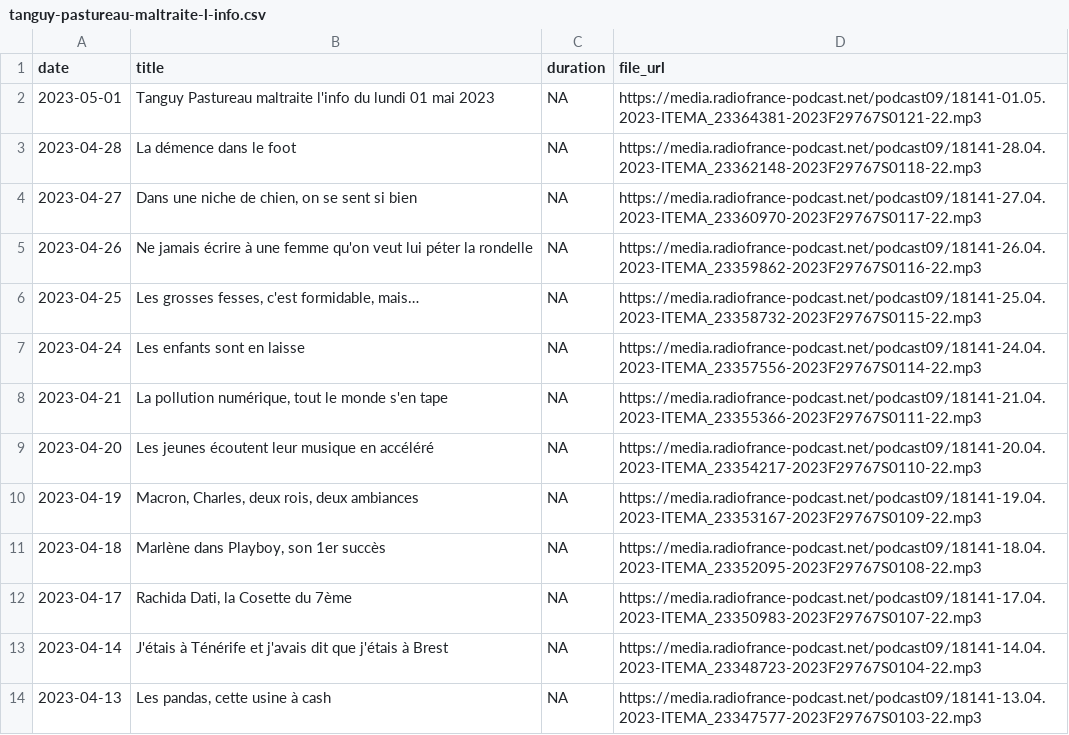
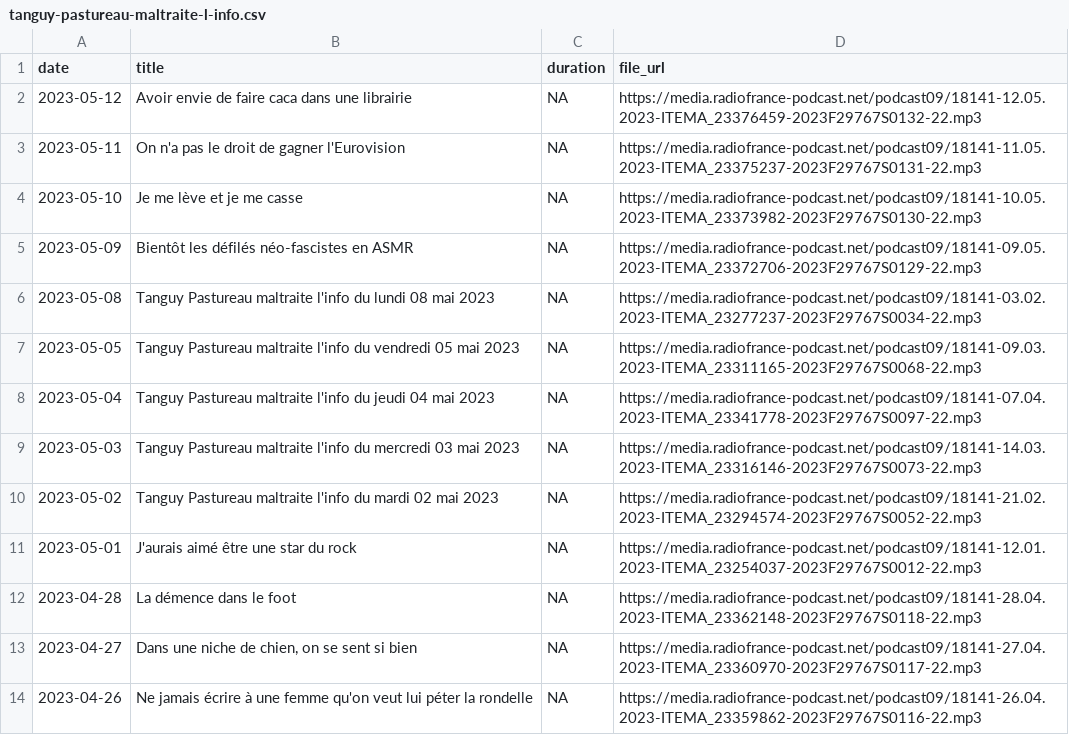
Before and after one commit to ahasverus/franceinter, a CSV file: inst/csv/tanguy-pastureau-maltraite-l-info.csv, drawn as a sheet; only a part is shown; the shorter side is filled out with more unchanged rows.

Commit message:
Deploying to gh-pages from @ ahasverus/radiofrance@1f92cced6ac707db38a92a844e0a032893b3d546 🚀

```diff
--- a/inst/csv/tanguy-pastureau-maltraite-l-info.csv
+++ b/inst/csv/tanguy-pastureau-maltraite-l-info.csv
@@ -1,3 +1,12 @@
 "date";"title";"duration";"file_url"
-"2023-05-01";"Tanguy Pastureau maltraite l'info du lundi 01 mai 2023";NA;"https://media.radiofrance-podcast.net/podcast09/18141-01.05.2023-ITEMA_23364381-2023F29767S0121-22.mp3"
+"2023-05-12";"Avoir envie de faire caca dans une librairie";NA;"https://media.radiofrance-podcast.net/podcast09/18141-12.05.2023-ITEMA_23376459-2023F29767S0132-22.mp3"
+"2023-05-11";"On n'a pas le droit de gagner l'Eurovision";NA;"https://media.radiofrance-podcast.net/podcast09/18141-11.05.2023-ITEMA_23375237-2023F29767S0131-22.mp3"
+"2023-05-10";"Je me lève et je me casse";NA;"https://media.radiofrance-podcast.net/podcast09/18141-10.05.2023-ITEMA_23373982-2023F29767S0130-22.mp3"
+"2023-05-09";"Bientôt les défilés néo-fascistes en ASMR";NA;"https://media.radiofrance-podcast.net/podcast09/18141-09.05.2023-ITEMA_23372706-2023F29767S0129-22.mp3"
+"2023-05-08";"Tanguy Pastureau maltraite l'info du lundi 08 mai 2023";NA;"https://media.radiofrance-podcast.net/podcast09/18141-03.02.2023-ITEMA_23277237-2023F29767S0034-22.mp3"
+"2023-05-05";"Tanguy Pastureau maltraite l'info du vendredi 05 mai 2023";NA;"https://media.radiofrance-podcast.net/podcast09/18141-09.03.2023-ITEMA_23311165-2023F29767S0068-22.mp3"
+"2023-05-04";"Tanguy Pastureau maltraite l'info du jeudi 04 mai 2023";NA;"https://media.radiofrance-podcast.net/podcast09/18141-07.04.2023-ITEMA_23341778-2023F29767S0097-22.mp3"
+"2023-05-03";"Tanguy Pastureau maltraite l'info du mercredi 03 mai 2023";NA;"https://media.radiofrance-podcast.net/podcast09/18141-14.03.2023-ITEMA_23316146-2023F29767S0073-22.mp3"
+"2023-05-02";"Tanguy Pastureau maltraite l'info du mardi 02 mai 2023";NA;"https://media.radiofrance-podcast.net/podcast09/18141-21.02.2023-ITEMA_23294574-2023F29767S0052-22.mp3"
+"2023-05-01";"J'aurais aimé être une star du rock";NA;"https://media.radiofrance-podcast.net/podcast09/18141-12.01.2023-ITEMA_23254037-2023F29767S0012-22.mp3"
 "2023-04-28";"La démence dans le foot";NA;"https://media.radiofrance-podcast.net/podcast09/18141-28.04.2023-ITEMA_23362148-2023F29767S0118-22.mp3"
```
Also changed, not shown: inst/csv/carbone-14-le-magazine-de-l-archeologie.csv, inst/csv/geremy-part-en-live.csv, 13 other files.
